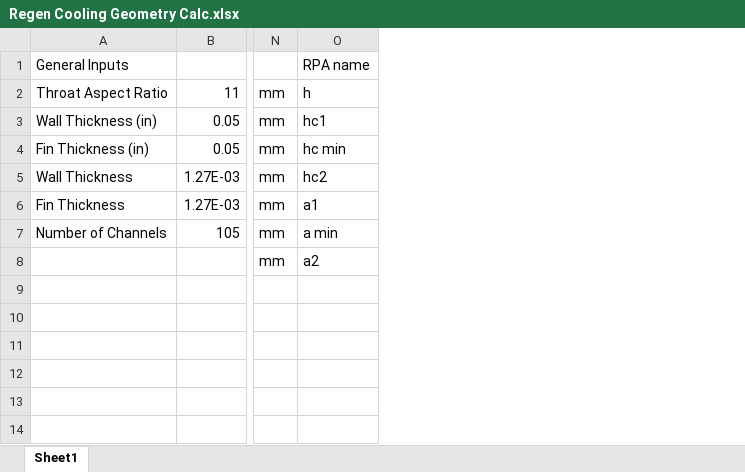
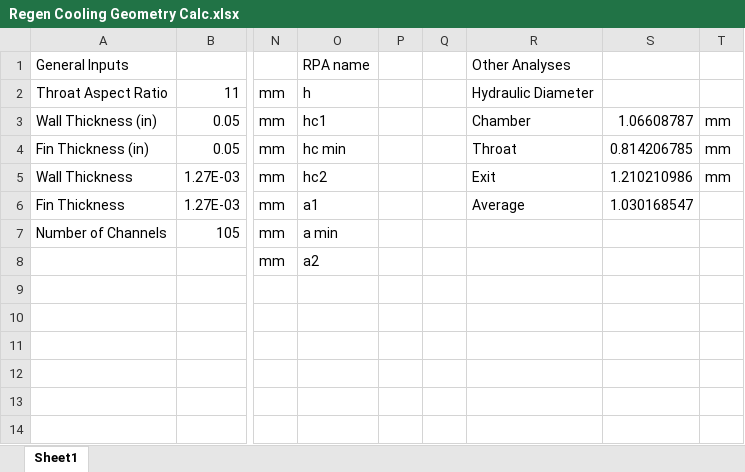
Before and after one commit to psas/liquid-propellant-engine, an Excel workbook: 8kN/analysis/RPA/Regen Cooling Geometry Calc.xlsx, sheet Sheet1, drawn as a sheet; only a part is shown, gaps mark what is left out; values as stored, in another font and other column widths than the file's, no borders; the diff names each change by its address in the sheet, - before the commit and + after, or states it on an @@ line.

Commit message:
Added new analyses to the excel file

```diff
--- a/8kN/analysis/RPA/Regen Cooling Geometry Calc.xlsx (sheet Sheet1)
+++ b/8kN/analysis/RPA/Regen Cooling Geometry Calc.xlsx (sheet Sheet1)
+column P, empty
+column Q, empty
+column R, rows 1-6: Other Analyses | Hydraulic Diameter | Chamber | Throat | Exit | Average
+column S, rows 3-6: 1.06608787 | 0.814206785 | 1.210210986 | 1.030168547
+column T, rows 3-5: all mm
```
